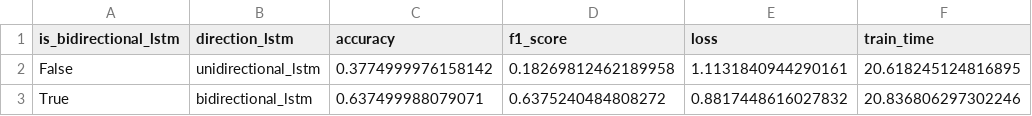
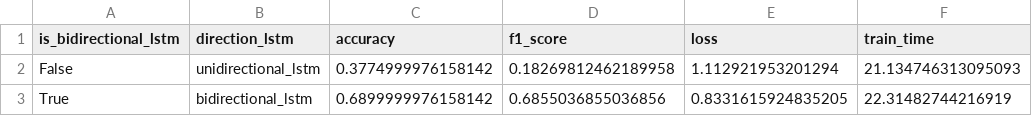
Before and after one commit to alandmprtma/IF3270_Tubes2_62, a CSV file: src/lstm/experiment_results_lstm/lstm_bidirectional_results.csv, drawn as a sheet.

Commit message:
finalized lstm result

```diff
--- a/src/lstm/experiment_results_lstm/lstm_bidirectional_results.csv
+++ b/src/lstm/experiment_results_lstm/lstm_bidirectional_results.csv
@@ -1,3 +1,3 @@
 is_bidirectional_lstm,direction_lstm,accuracy,f1_score,loss,train_time
-False,unidirectional_lstm,0.3774999976158142,0.18269812462189958,1.1131840944290161,20.618245124816895
-True,bidirectional_lstm,0.637499988079071,0.6375240484808272,0.8817448616027832,20.836806297302246
+False,unidirectional_lstm,0.3774999976158142,0.18269812462189958,1.112921953201294,21.134746313095093
+True,bidirectional_lstm,0.6899999976158142,0.6855036855036856,0.8331615924835205,22.31482744216919
```
Also changed, not shown: src/lstm/experiment_results_lstm/lstm_layer_count_results.csv, src/lstm/experiment_results_lstm/lstm_unit_count_results.csv, 32 other files.
